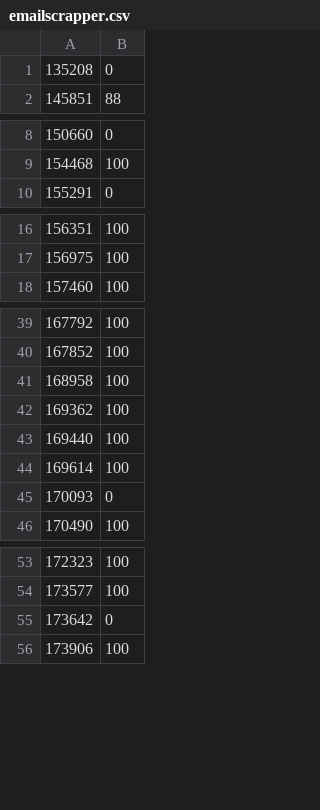
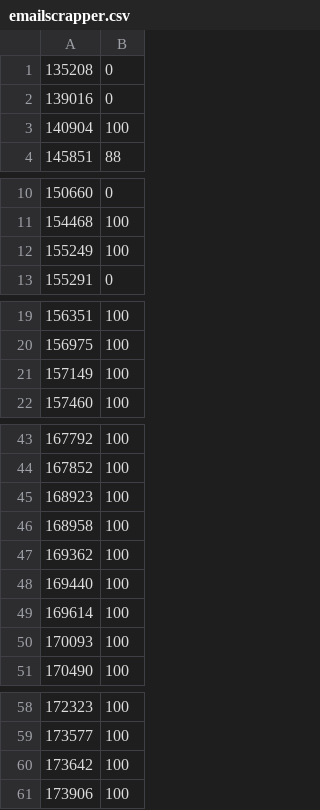
Before and after one commit to EAxxx/EA879-2017s2, a CSV file: notas/emailscrapper.csv, drawn as a sheet; only a part is shown, gaps mark what is left out; the diff covers the shown part only.

```diff
--- a/notas/emailscrapper.csv
+++ b/notas/emailscrapper.csv
@@ -1,2 +1,4 @@
 135208,0
+139016,0
+140904,100
 145851,88
@@ -9,2 +11,3 @@
 154468,100
+155249,100
 155291,0
@@ -17,2 +20,3 @@
 156975,100
+157149,100
 157460,100
@@ -40,2 +44,3 @@
 167852,100
+168923,100
 168958,100
@@ -44,3 +49,3 @@
 169614,100
-170093,0
+170093,100
 170490,100
@@ -54,3 +59,3 @@
 173577,100
-173642,0
+173642,100
 173906,100
```
Also changed, not shown: 1 edited cell elsewhere in this file, notas/contador-de-palavras.csv.
